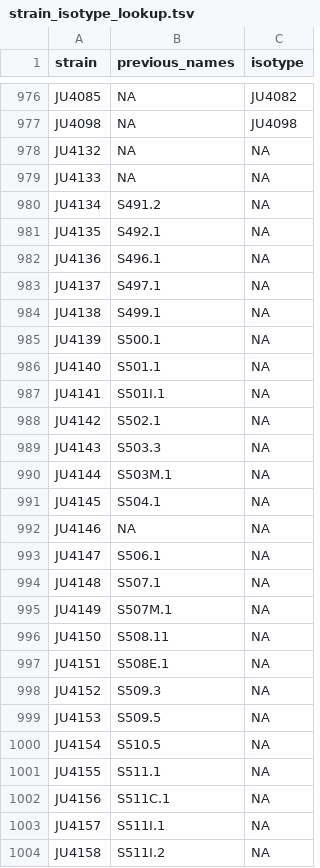
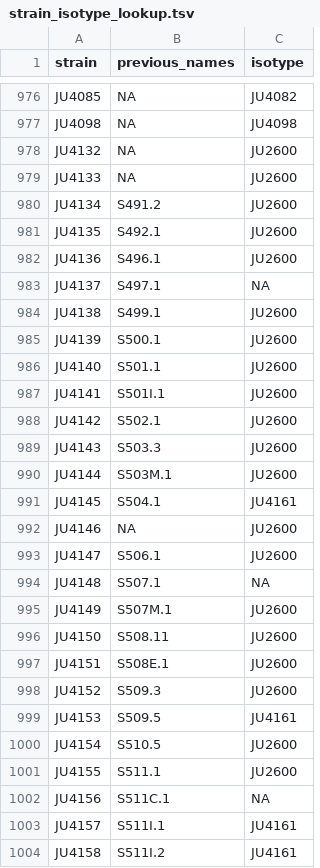
Before and after one commit to AndersenLab/NemaScan, a TSV file: input_data/c_elegans/isotypes/strain_isotype_lookup.tsv, drawn as a sheet; only a part is shown, gaps mark what is left out; the diff covers the shown part only.

Commit message:
update strain data

```diff
--- a/input_data/c_elegans/isotypes/strain_isotype_lookup.tsv
+++ b/input_data/c_elegans/isotypes/strain_isotype_lookup.tsv
@@ -977,28 +977,28 @@ JU4085	NA	JU4082
 JU4098	NA	JU4098
-JU4132	NA	NA
-JU4133	NA	NA
-JU4134	S491.2	NA
-JU4135	S492.1	NA
-JU4136	S496.1	NA
+JU4132	NA	JU2600
+JU4133	NA	JU2600
+JU4134	S491.2	JU2600
+JU4135	S492.1	JU2600
+JU4136	S496.1	JU2600
 JU4137	S497.1	NA
-JU4138	S499.1	NA
-JU4139	S500.1	NA
-JU4140	S501.1	NA
-JU4141	S501I.1	NA
-JU4142	S502.1	NA
-JU4143	S503.3	NA
-JU4144	S503M.1	NA
-JU4145	S504.1	NA
-JU4146	NA	NA
-JU4147	S506.1	NA
+JU4138	S499.1	JU2600
+JU4139	S500.1	JU2600
+JU4140	S501.1	JU2600
+JU4141	S501I.1	JU2600
+JU4142	S502.1	JU2600
+JU4143	S503.3	JU2600
+JU4144	S503M.1	JU2600
+JU4145	S504.1	JU4161
+JU4146	NA	JU2600
+JU4147	S506.1	JU2600
 JU4148	S507.1	NA
-JU4149	S507M.1	NA
-JU4150	S508.11	NA
-JU4151	S508E.1	NA
-JU4152	S509.3	NA
-JU4153	S509.5	NA
-JU4154	S510.5	NA
-JU4155	S511.1	NA
+JU4149	S507M.1	JU2600
+JU4150	S508.11	JU2600
+JU4151	S508E.1	JU2600
+JU4152	S509.3	JU2600
+JU4153	S509.5	JU4161
+JU4154	S510.5	JU2600
+JU4155	S511.1	JU2600
 JU4156	S511C.1	NA
-JU4157	S511I.1	NA
-JU4158	S511I.2	NA
+JU4157	S511I.1	JU4161
+JU4158	S511I.2	JU4161
```
Also changed, not shown: 123 edited cells elsewhere in this file.
